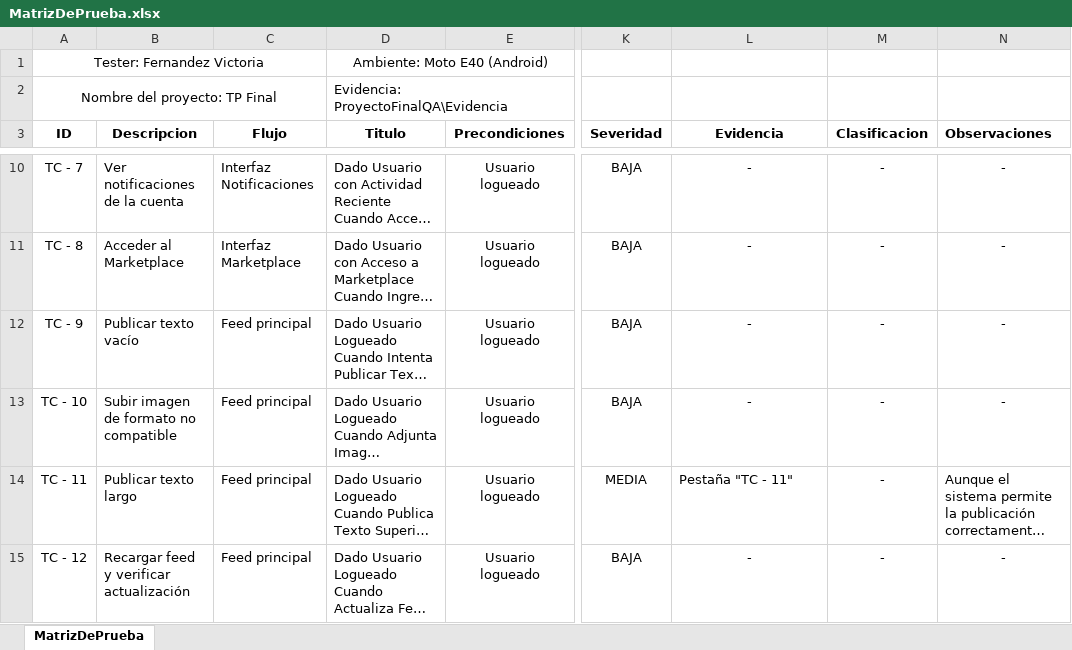
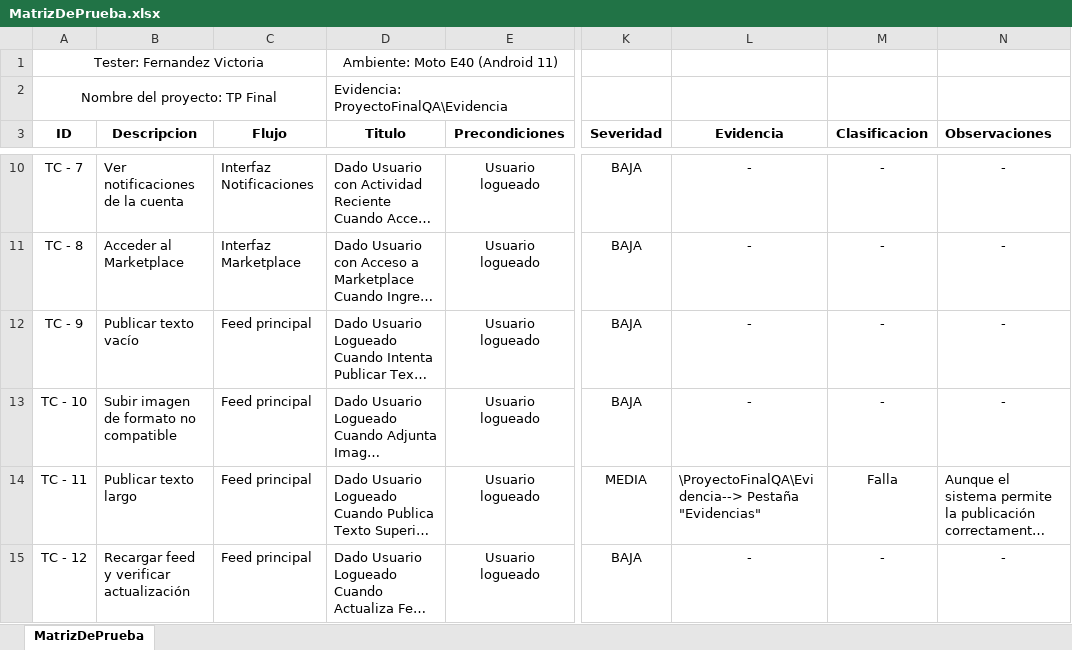
Before and after one commit to 13vickyy/ProyectoFinal-FernandezVictoria, an Excel workbook: CasosDePrueba/MatrizDePrueba.xlsx, sheet MatrizDePrueba, drawn as a sheet; only a part is shown, gaps mark what is left out; long unchanged cells end in …; values as stored, in another font and other column widths than the file's, no borders; conditional formats not drawn; the diff covers the shown part only; the diff names each change by its address in the sheet, - before the commit and + after, or states it on an @@ line.

```diff
--- a/CasosDePrueba/MatrizDePrueba.xlsx (sheet MatrizDePrueba)
+++ b/CasosDePrueba/MatrizDePrueba.xlsx (sheet MatrizDePrueba)
-D1 (Titulo): Ambiente: Moto E40 (Android)
+D1 (Titulo): Ambiente: Moto E40 (Android 11)
-L14 (Evidencia): Pestaña "TC - 11"
+L14 (Evidencia): \ProyectoFinalQA\Evidencia--> Pestaña "Evidencias"
-M14 (Clasificacion): -
+M14 (Clasificacion): Falla
```
Also changed, not shown: 12 edited cells elsewhere in this sheet, Evidencia/CapturasEvidencia.xlsx.
